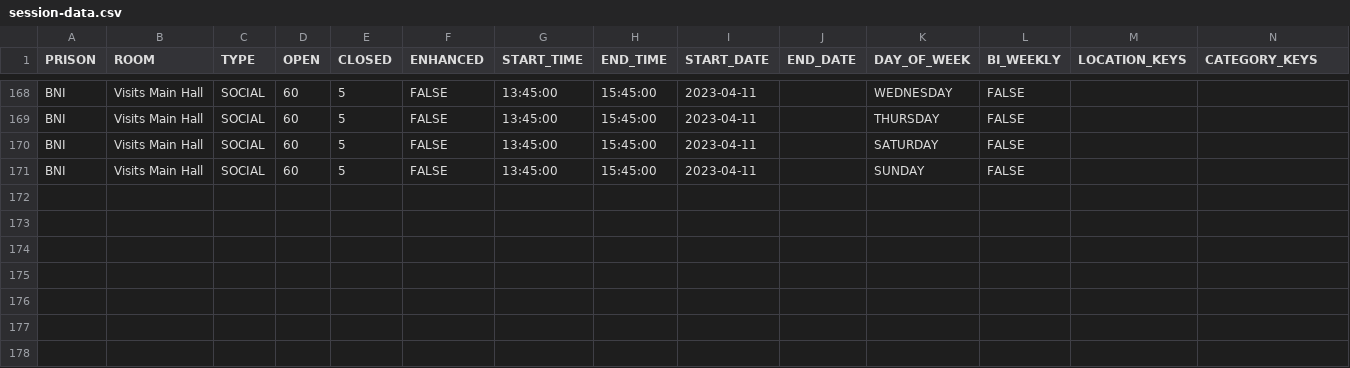
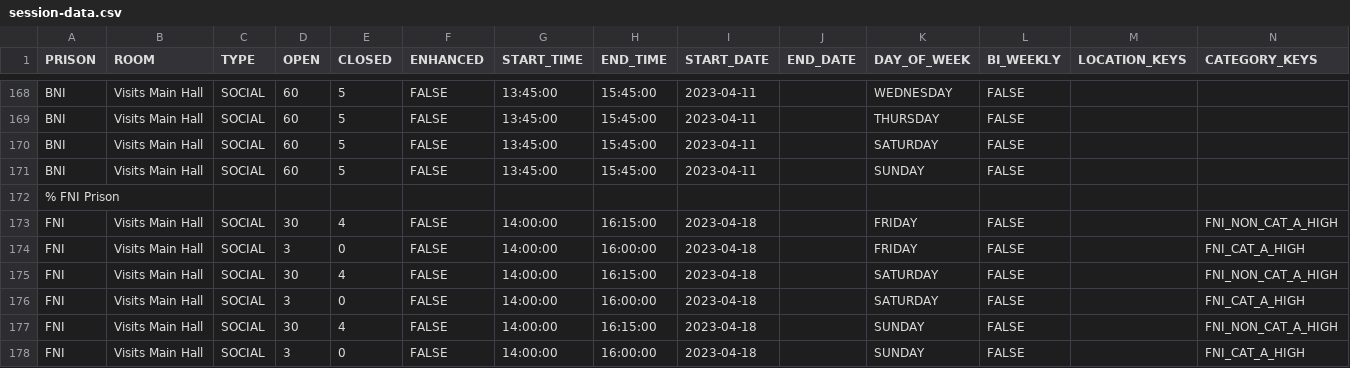
Before and after one commit to ministryofjustice/visit-scheduler, a CSV file: src/main/resources/session-template-data/session-data.csv, drawn as a sheet; only a part is shown, gaps mark what is left out.

Commit message:
Update SQL generator for Full Sutton to add sessions by category.

```diff
--- a/src/main/resources/session-template-data/session-data.csv
+++ b/src/main/resources/session-template-data/session-data.csv
@@ -171 +171,8 @@ BNI,Visits Main Hall,SOCIAL,60,5,FALSE,13:45:00,15:45:00,2023-04-11,,SATURDAY,FA
 BNI,Visits Main Hall,SOCIAL,60,5,FALSE,13:45:00,15:45:00,2023-04-11,,SUNDAY,FALSE,,
+% FNI Prison
+FNI,Visits Main Hall,SOCIAL,30,4,FALSE,14:00:00,16:15:00,2023-04-18,,FRIDAY,FALSE,,FNI_NON_CAT_A_HIGH
+FNI,Visits Main Hall,SOCIAL,3,0,FALSE,14:00:00,16:00:00,2023-04-18,,FRIDAY,FALSE,,FNI_CAT_A_HIGH
+FNI,Visits Main Hall,SOCIAL,30,4,FALSE,14:00:00,16:15:00,2023-04-18,,SATURDAY,FALSE,,FNI_NON_CAT_A_HIGH
+FNI,Visits Main Hall,SOCIAL,3,0,FALSE,14:00:00,16:00:00,2023-04-18,,SATURDAY,FALSE,,FNI_CAT_A_HIGH
+FNI,Visits Main Hall,SOCIAL,30,4,FALSE,14:00:00,16:15:00,2023-04-18,,SUNDAY,FALSE,,FNI_NON_CAT_A_HIGH
+FNI,Visits Main Hall,SOCIAL,3,0,FALSE,14:00:00,16:00:00,2023-04-18,,SUNDAY,FALSE,,FNI_CAT_A_HIGH
```
Also changed, not shown: 1 other file.
